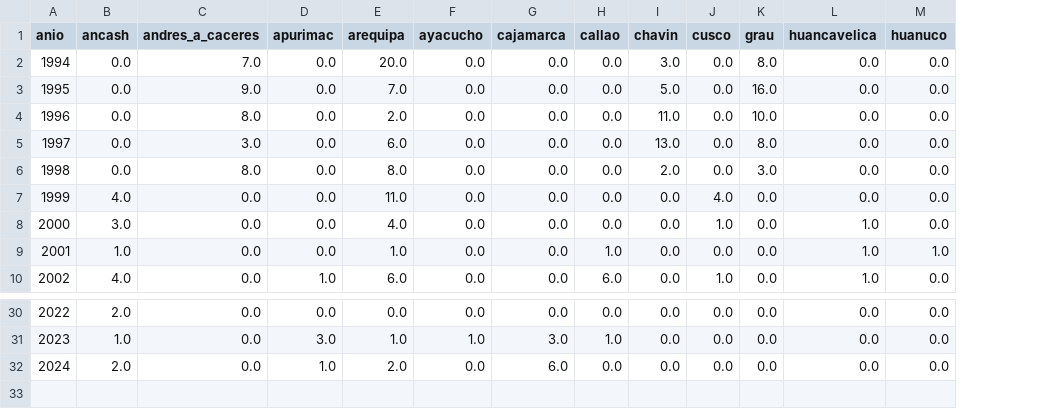
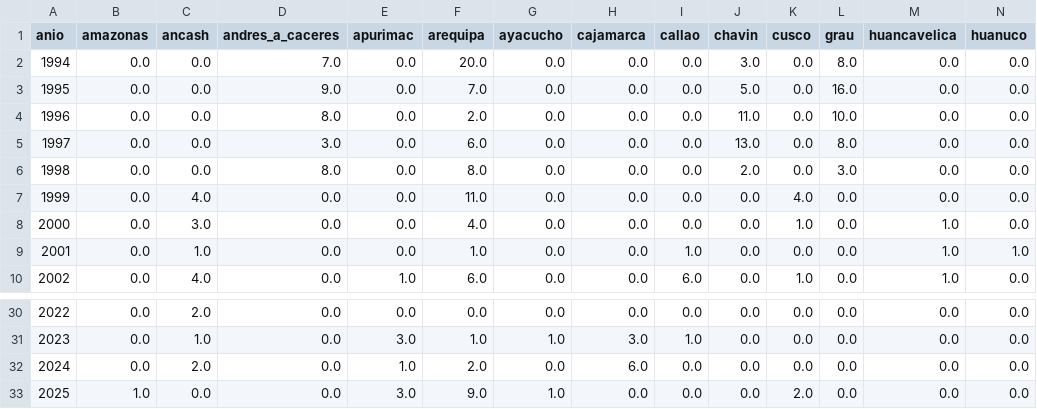
Before and after one commit to valentinalinares/huelgas-peru, a CSV file: bases/maestra/cruce_anio_territorio_regional_huelgas_pivot.csv, drawn as a sheet; only a part is shown, gaps mark what is left out; rows hold the shown columns only; the diff names each change by its address in the sheet, - before the commit and + after, or states it on an @@ line.

```diff
--- a/bases/maestra/cruce_anio_territorio_regional_huelgas_pivot.csv
+++ b/bases/maestra/cruce_anio_territorio_regional_huelgas_pivot.csv
+column B (amazonas), rows 2-10: all 0.0; rows 30-32: all 0.0
+row 33: 2025 | 1.0 | 0.0 | 0.0 | 3.0 | 9.0 | 1.0 | 0.0 | 0.0 | 0.0 | 2.0 | 0.0 | 0.0 | 0.0
```
Also changed, not shown: bases/maestra/cruce_anio_sector_largo.csv, bases/maestra/cruce_anio_territorio_regional_largo.csv, 51 other files.
